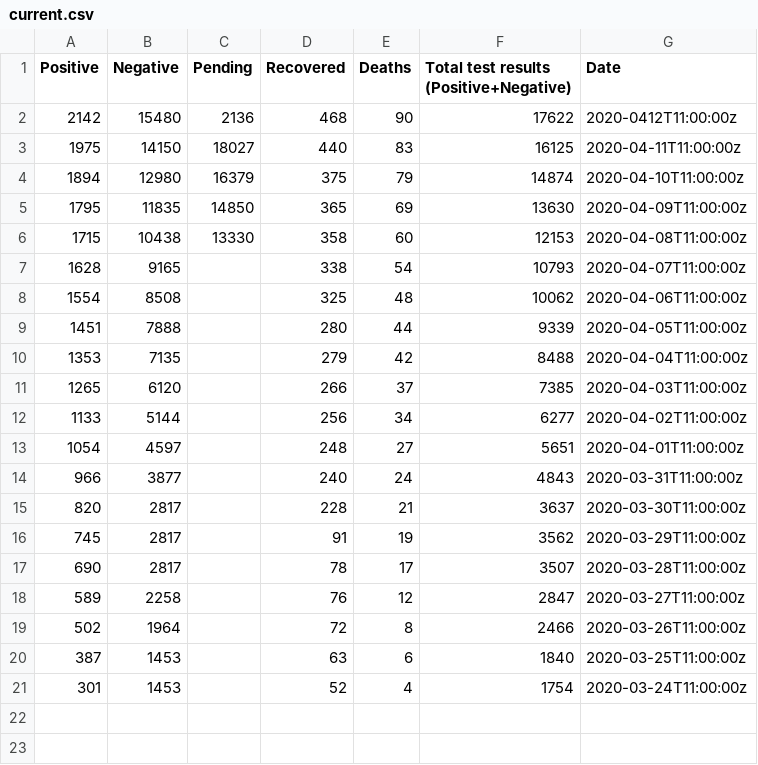
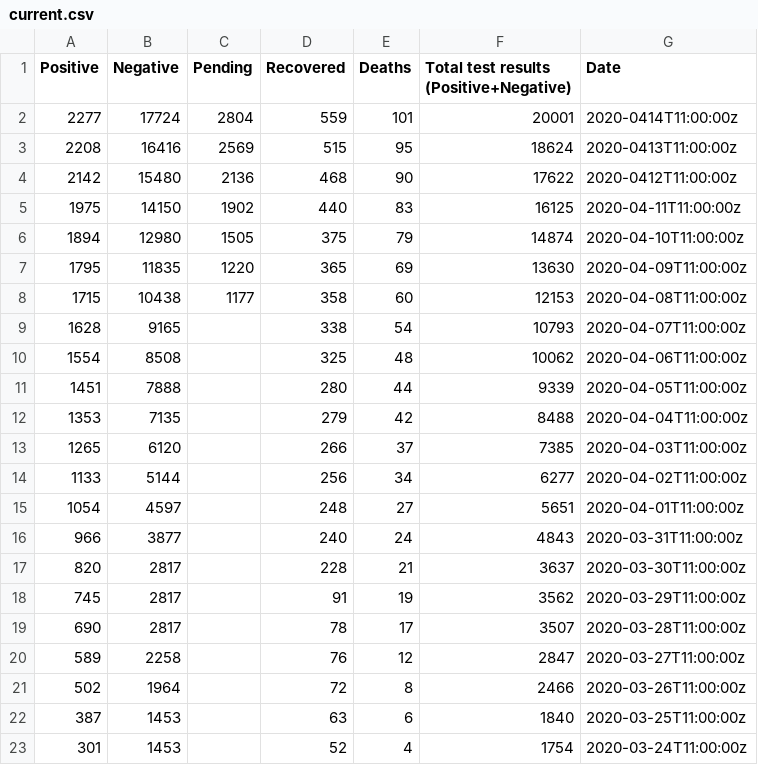
Before and after one commit to minimalistech/coronaargentina, a CSV file: current.csv, drawn as a sheet.

Commit message:
Addig current values

```diff
--- a/current.csv
+++ b/current.csv
@@ -1,7 +1,9 @@
 Positive,Negative,Pending,Recovered,Deaths,Total test results (Positive+Negative),Date
+2277,17724,2804,559,101,20001,2020-0414T11:00:00z
+2208,16416,2569,515,95,18624,2020-0413T11:00:00z
 2142,15480,2136,468,90,17622,2020-0412T11:00:00z
-1975,14150,18027,440,83,16125,2020-04-11T11:00:00z
-1894,12980,16379,375,79,14874,2020-04-10T11:00:00z
-1795,11835,14850,365,69,13630,2020-04-09T11:00:00z
-1715,10438,13330,358,60,12153,2020-04-08T11:00:00z
+1975,14150,1902,440,83,16125,2020-04-11T11:00:00z
+1894,12980,1505,375,79,14874,2020-04-10T11:00:00z
+1795,11835,1220,365,69,13630,2020-04-09T11:00:00z
+1715,10438,1177,358,60,12153,2020-04-08T11:00:00z
 1628,9165,,338,54,10793,2020-04-07T11:00:00z
```
